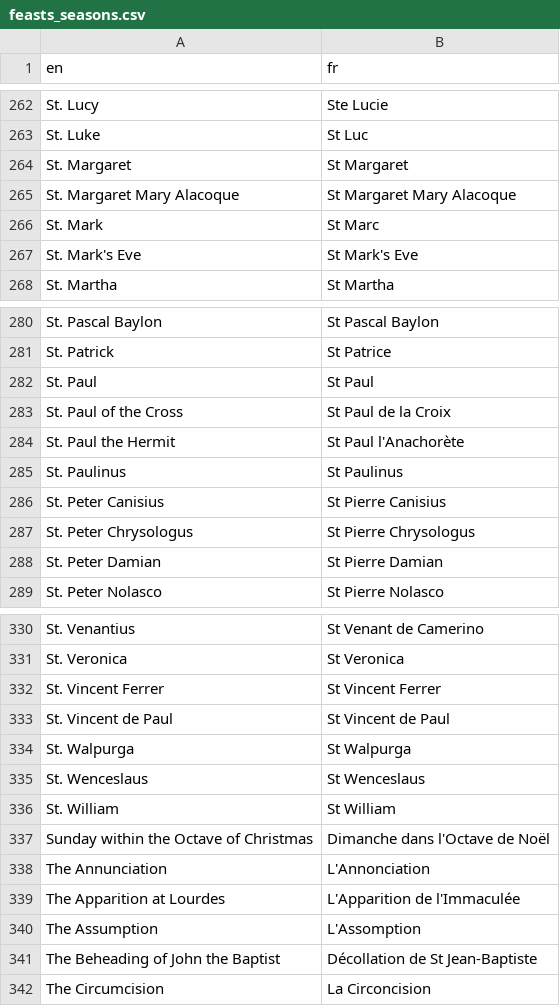
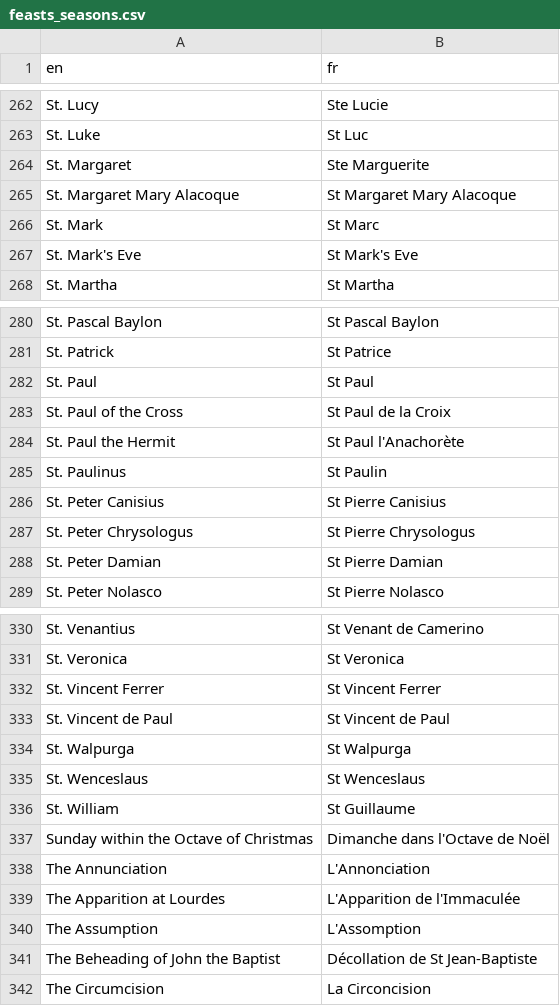
Before and after one commit to joe-antognini/tridentine_calendar, a CSV file: tridentine_calendar/i18n/fr/feasts_seasons.csv, drawn as a sheet; only a part is shown, gaps mark what is left out; the diff covers the shown part only.

```diff
--- a/tridentine_calendar/i18n/fr/feasts_seasons.csv
+++ b/tridentine_calendar/i18n/fr/feasts_seasons.csv
@@ -263,3 +263,3 @@ St. Lucy,Ste Lucie
 St. Luke,St Luc
-St. Margaret,St Margaret
+St. Margaret,Ste Marguerite
 St. Margaret Mary Alacoque,St Margaret Mary Alacoque
@@ -284,3 +284,3 @@ St. Paul of the Cross,St Paul de la Croix
 St. Paul the Hermit,St Paul l'Anachorète
-St. Paulinus,St Paulinus
+St. Paulinus,St Paulin
 St. Peter Canisius,St Pierre Canisius
@@ -335,3 +335,3 @@ St. Walpurga,St Walpurga
 St. Wenceslaus,St Wenceslaus
-St. William,St William
+St. William,St Guillaume
 Sunday within the Octave of Christmas,Dimanche dans l'Octave de Noël
```
Also changed, not shown: 2 added rows and 9 edited cells elsewhere in this file.
